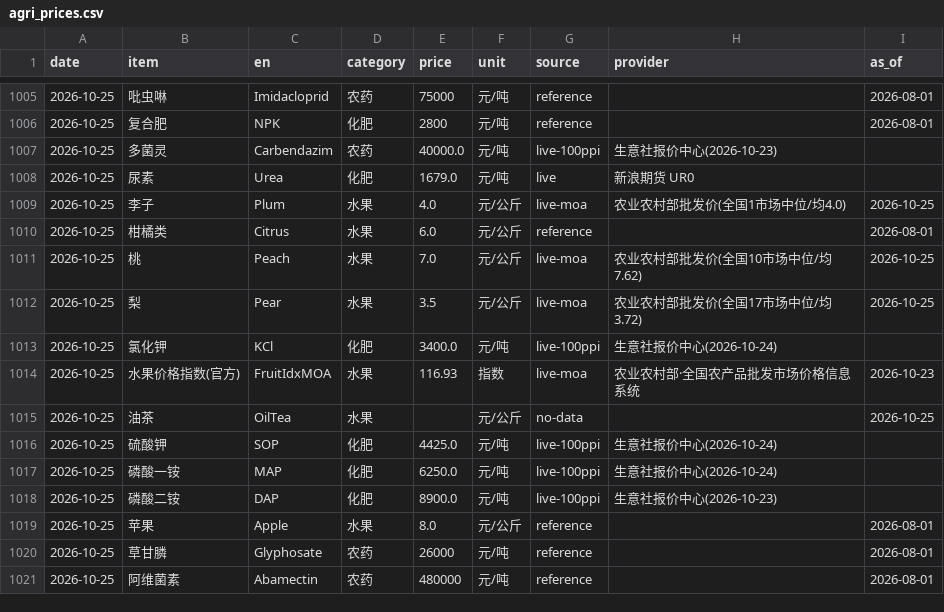
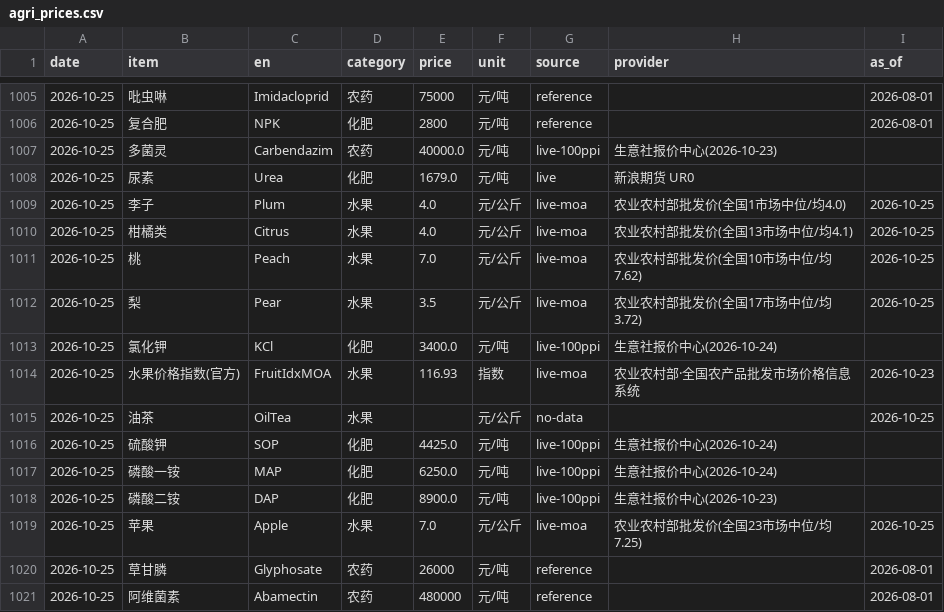
Before and after one commit to fenggg1988/agri-price-tracker, a CSV file: data/agri_prices.csv, drawn as a sheet; only a part is shown, gaps mark what is left out.

```diff
--- a/data/agri_prices.csv
+++ b/data/agri_prices.csv
@@ -1009,3 +1009,3 @@
 2026-10-25,李子,Plum,水果,4.0,元/公斤,live-moa,农业农村部批发价(全国1市场中位/均4.0),2026-10-25
-2026-10-25,柑橘类,Citrus,水果,6.0,元/公斤,reference,,2026-08-01
+2026-10-25,柑橘类,Citrus,水果,4.0,元/公斤,live-moa,农业农村部批发价(全国13市场中位/均4.1),2026-10-25
 2026-10-25,桃,Peach,水果,7.0,元/公斤,live-moa,农业农村部批发价(全国10市场中位/均7.62),2026-10-25
@@ -1018,3 +1018,3 @@
 2026-10-25,磷酸二铵,DAP,化肥,8900.0,元/吨,live-100ppi,生意社报价中心(2026-10-23),
-2026-10-25,苹果,Apple,水果,8.0,元/公斤,reference,,2026-08-01
+2026-10-25,苹果,Apple,水果,7.0,元/公斤,live-moa,农业农村部批发价(全国23市场中位/均7.25),2026-10-25
 2026-10-25,草甘膦,Glyphosate,农药,26000,元/吨,reference,,2026-08-01
```
Also changed, not shown: 4 other files.
